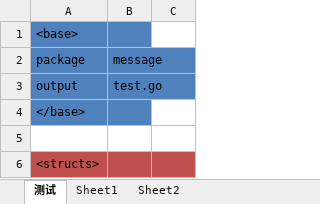
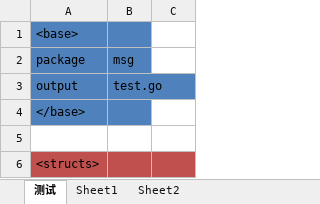
Before and after one commit to sencydai/excel2proto, an Excel workbook: 协议.xlsx, sheet 测试, drawn as a sheet; only a part is shown; values as stored, in another font and other column widths than the file's, no borders; the diff names each change by its address in the sheet, - before the commit and + after, or states it on an @@ line.

```diff
--- a/协议.xlsx (sheet 测试)
+++ b/协议.xlsx (sheet 测试)
-B2: message
+B2: msg
```
Also changed, not shown: sheet Sheet1, sheet Sheet2, 1 other file.
